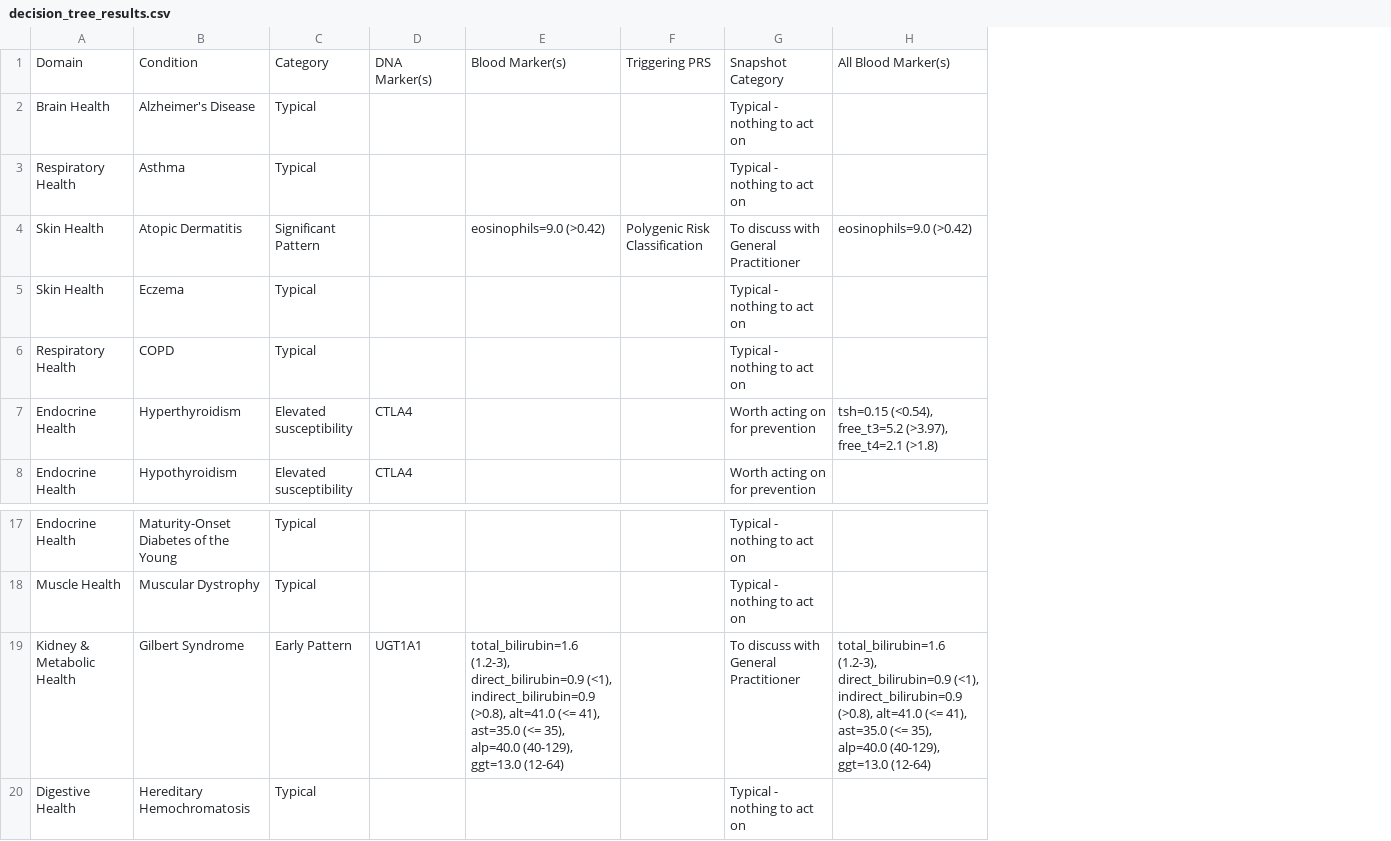
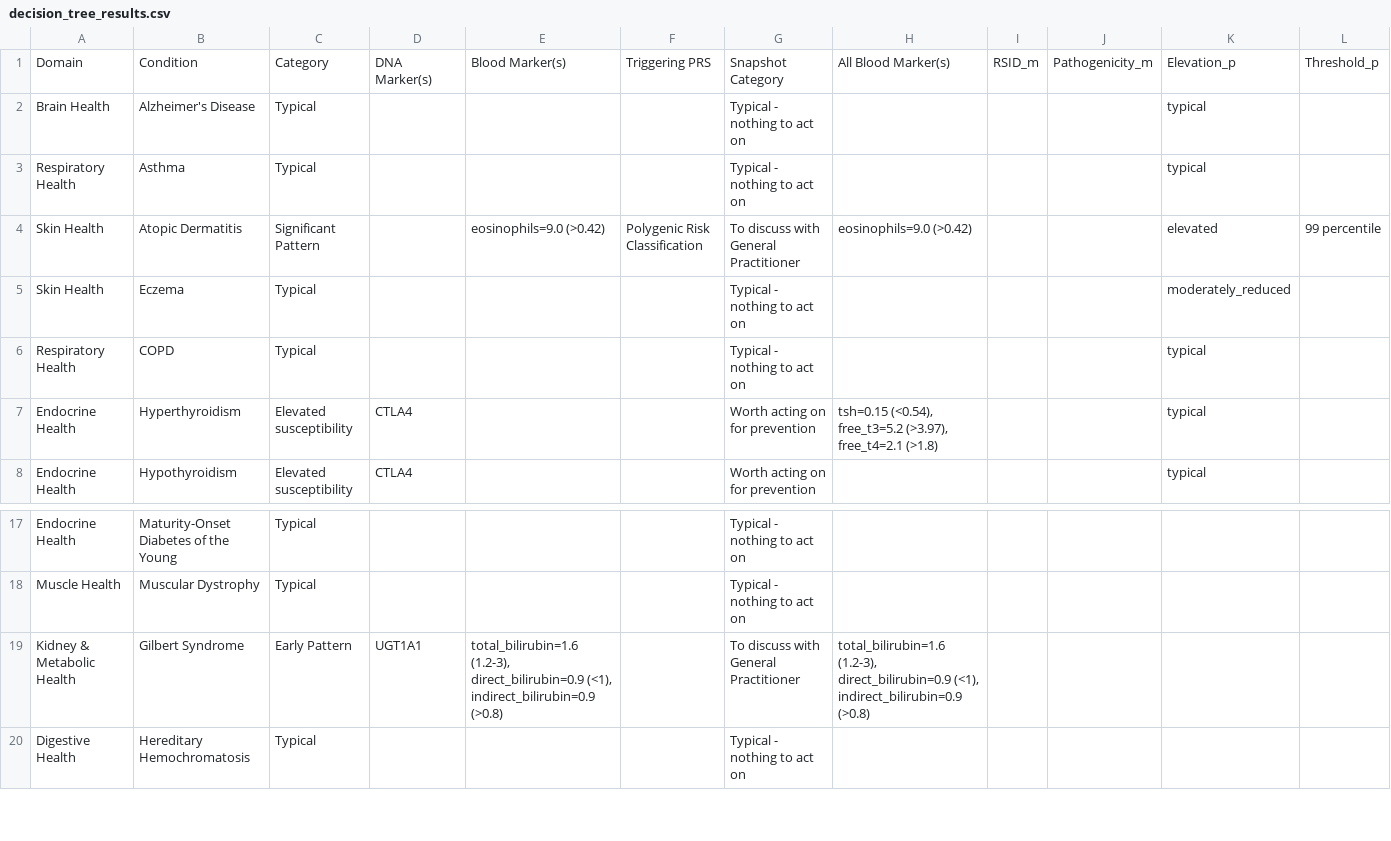
Before and after one commit to js-flahybase/decision-tree, a CSV file: decision_tree_results.csv, drawn as a sheet; only a part is shown, gaps mark what is left out; the diff names each change by its address in the sheet, - before the commit and + after, or states it on an @@ line.

```diff
--- a/decision_tree_results.csv
+++ b/decision_tree_results.csv
+column I, row 1: RSID_m
+column J, row 1: Pathogenicity_m
+column K, rows 1-8: Elevation_p | typical | typical | elevated | moderately_reduced | typical | typical | typical
+column L, rows 1-4: Threshold_p |  |  | 99 percentile
-E19: …(<1), indirect_bilirubin=0.9 (>0.8), alt=41.0 (<= 41), ast=35.0 (<= 35), alp=40.0 (40-129), ggt=13.0 (12-64)
+E19: …(<1), indirect_bilirubin=0.9 (>0.8)
-H19: …(<1), indirect_bilirubin=0.9 (>0.8), alt=41.0 (<= 41), ast=35.0 (<= 35), alp=40.0 (40-129), ggt=13.0 (12-64)
+H19: …(<1), indirect_bilirubin=0.9 (>0.8)
```
Also changed, not shown: 2 other files.
